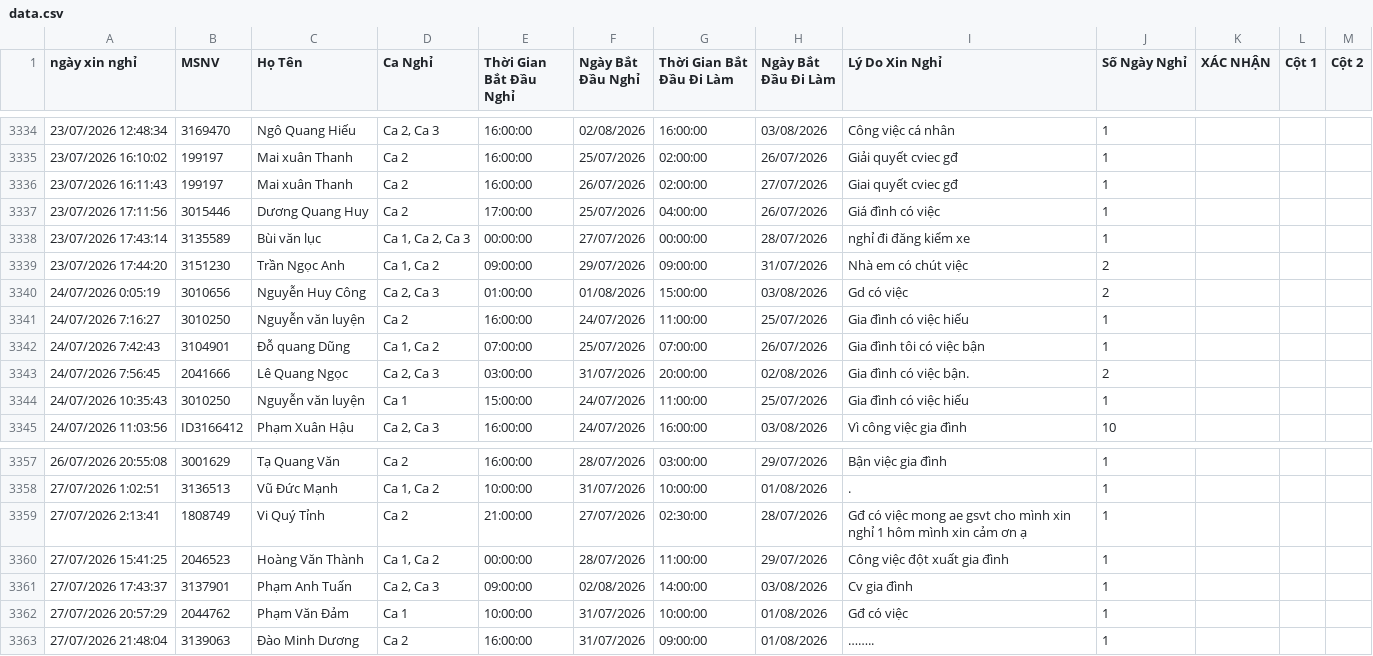
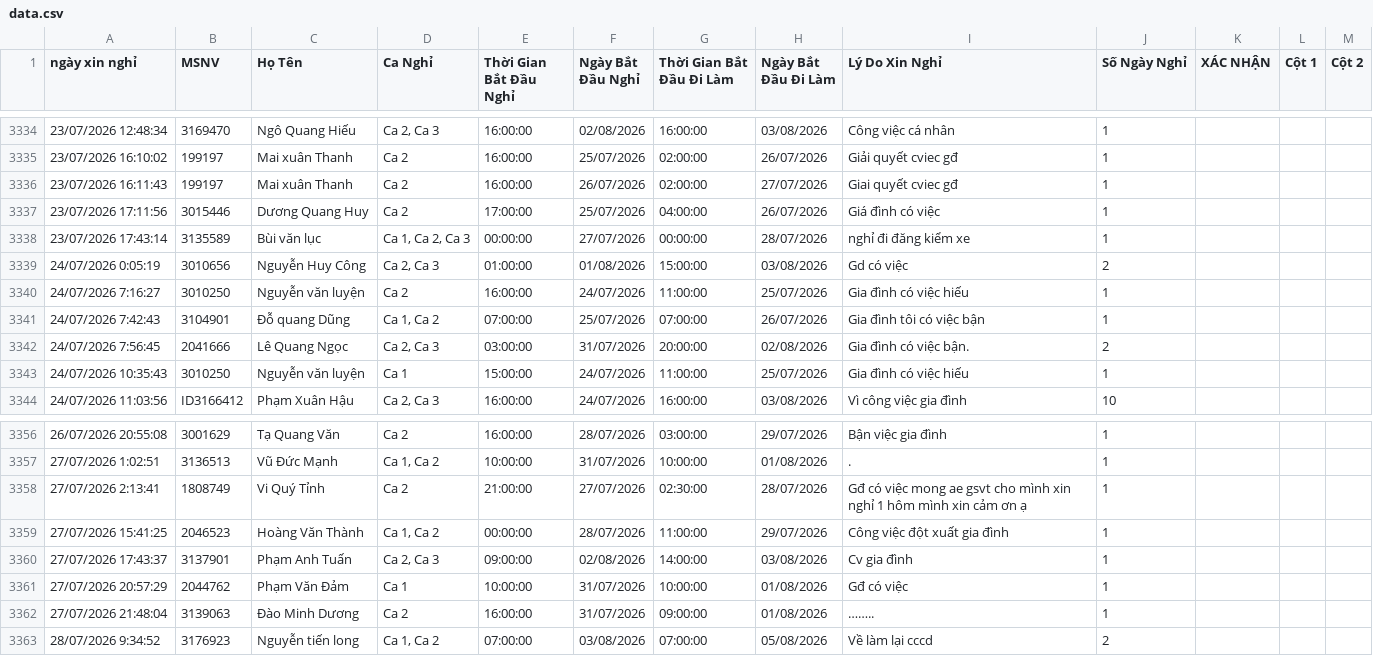
Before and after one commit to thai173042763-droid/lichnghi, a CSV file: data.csv, drawn as a sheet; only a part is shown, gaps mark what is left out; removed rows and columns are numbered as before the commit, all else as after; the diff names each change by its address in the sheet, - before the commit and + after, or states it on an @@ line.

```diff
--- a/data.csv
+++ b/data.csv
-row 3339: 23/07/2026 17:44:20 | 3151230 | Trần Ngọc Anh | Ca 1, Ca 2 | 09:00:00 | 29/07/2026 | 09:00:00 | 31/07/2026 | Nhà em có chút việc | 2
+row 3363: 28/07/2026 9:34:52 | 3176923 | Nguyễn tiến long | Ca 1, Ca 2 | 07:00:00 | 03/08/2026 | 07:00:00 | 05/08/2026 | Về làm lại cccd | 2
```
Also changed, not shown: 1 other file.
